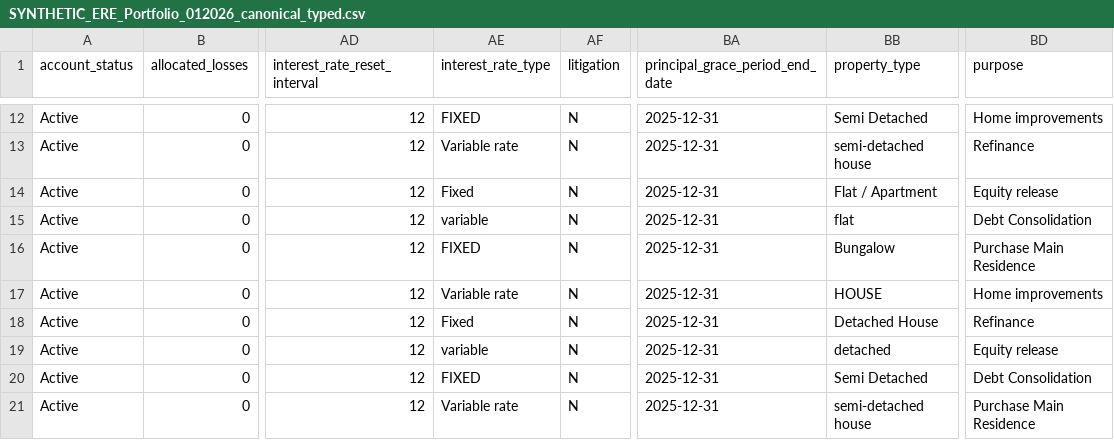
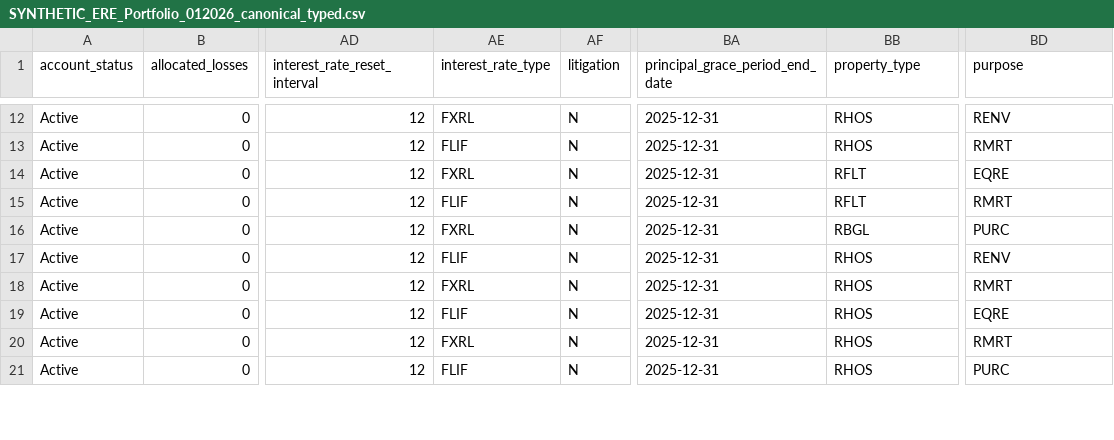
Before and after one commit to joshua1602-svg/trakt, a CSV file: synthetic_demo/output/SYNTHETIC_ERE_Portfolio_012026_canonical_typed.csv, drawn as a sheet; only a part is shown, gaps mark what is left out; the diff covers the shown part only; the diff names each change by its address in the sheet, - before the commit and + after, or states it on an @@ line.

```diff
--- a/synthetic_demo/output/SYNTHETIC_ERE_Portfolio_012026_canonical_typed.csv
+++ b/synthetic_demo/output/SYNTHETIC_ERE_Portfolio_012026_canonical_typed.csv
-AE12 (interest_rate_type): FIXED
+AE12 (interest_rate_type): FXRL
-BB12 (property_type): Semi Detached
+BB12 (property_type): RHOS
-BD12 (purpose): Home improvements
+BD12 (purpose): RENV
-AE13 (interest_rate_type): Variable rate
+AE13 (interest_rate_type): FLIF
-BB13 (property_type): semi-detached house
+BB13 (property_type): RHOS
-BD13 (purpose): Refinance
+BD13 (purpose): RMRT
-AE14 (interest_rate_type): Fixed
+AE14 (interest_rate_type): FXRL
-BB14 (property_type): Flat / Apartment
+BB14 (property_type): RFLT
-BD14 (purpose): Equity release
+BD14 (purpose): EQRE
-AE15 (interest_rate_type): variable
+AE15 (interest_rate_type): FLIF
-BB15 (property_type): flat
+BB15 (property_type): RFLT
-BD15 (purpose): Debt Consolidation
+BD15 (purpose): RMRT
-AE16 (interest_rate_type): FIXED
+AE16 (interest_rate_type): FXRL
-BB16 (property_type): Bungalow
+BB16 (property_type): RBGL
-BD16 (purpose): Purchase Main Residence
+BD16 (purpose): PURC
-AE17 (interest_rate_type): Variable rate
+AE17 (interest_rate_type): FLIF
-BB17 (property_type): HOUSE
+BB17 (property_type): RHOS
-BD17 (purpose): Home improvements
+BD17 (purpose): RENV
-AE18 (interest_rate_type): Fixed
+AE18 (interest_rate_type): FXRL
-BB18 (property_type): Detached House
+BB18 (property_type): RHOS
-BD18 (purpose): Refinance
+BD18 (purpose): RMRT
-AE19 (interest_rate_type): variable
+AE19 (interest_rate_type): FLIF
-BB19 (property_type): detached
+BB19 (property_type): RHOS
-BD19 (purpose): Equity release
+BD19 (purpose): EQRE
-AE20 (interest_rate_type): FIXED
+AE20 (interest_rate_type): FXRL
-BB20 (property_type): Semi Detached
+BB20 (property_type): RHOS
-BD20 (purpose): Debt Consolidation
+BD20 (purpose): RMRT
-AE21 (interest_rate_type): Variable rate
+AE21 (interest_rate_type): FLIF
-BB21 (property_type): semi-detached house
+BB21 (property_type): RHOS
-BD21 (purpose): Purchase Main Residence
+BD21 (purpose): PURC
```
Also changed, not shown: 78 edited cells elsewhere in this file, synthetic_demo/output/SYNTHETIC_ERE_Portfolio_012026_ESMA_Annex2_projected.csv, synthetic_demo/output/validation/SYNTHETIC_ERE_Portfolio_012026_field_summary.csv, 16 other files.
